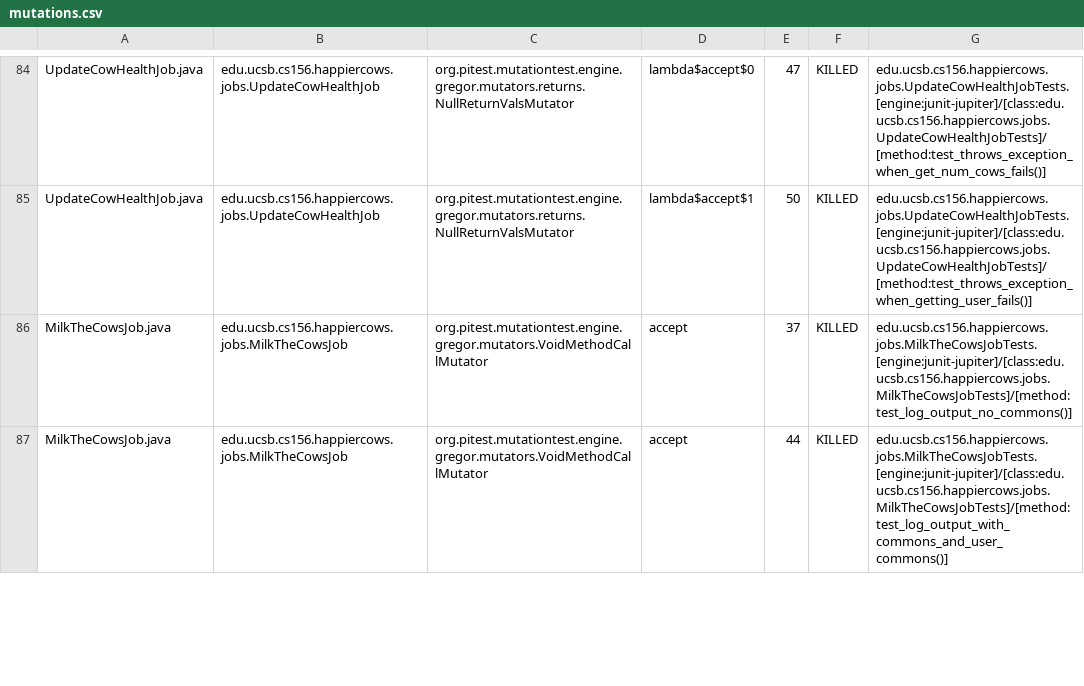
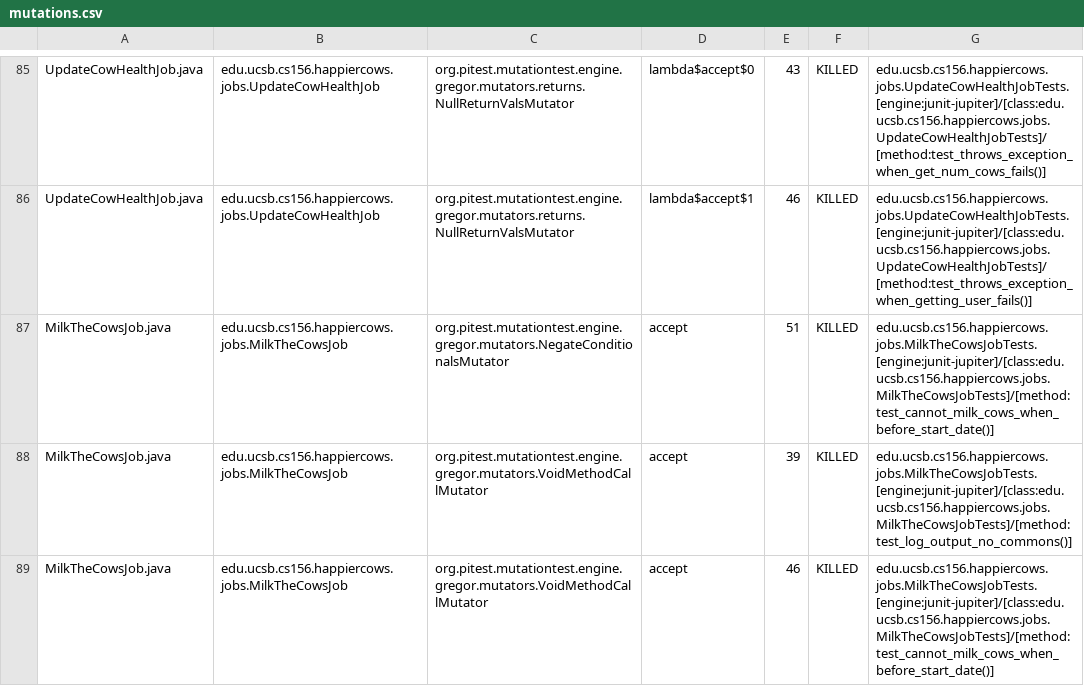
Before and after one commit to ucsb-cs156-s23/proj-happycows-s23-6pm-3, a CSV file: pitest/mutations.csv, drawn as a sheet; only a part is shown, gaps mark what is left out; addresses are those after the commit; the diff covers the shown part only; the diff names each change by its address in the sheet, - before the commit and + after, or states it on an @@ line.

Commit message:
Deploying to gh-pages from @ ucsb-cs156-s23/proj-happycows-s23-6pm-3@259e1c3ab9eba9b2955cb3131e2083e6662121ab 🚀

```diff
--- a/pitest/mutations.csv
+++ b/pitest/mutations.csv
-E85: 47
+E85: 43
-E86: 50
+E86: 46
+row 87: MilkTheCowsJob.java | edu.ucsb.cs156.happiercows.jobs.MilkTheCowsJob | org.pitest.mutationtest.engine.gregor.mutators.NegateConditionalsMutator | accept | 51 | KILLED | edu.ucsb.cs156.happiercows.jobs.MilkTheCowsJobTests.[engine:junit-jupiter]/[class:edu.ucsb.cs156.happiercows.jobs.MilkTheCowsJobTests]/[method:test_cannot_milk_cows_when_before_start_date()]
-E88: 37
+E88: 39
-E89: 44
+E89: 46
-G89: edu.ucsb.cs156.happiercows.jobs.MilkTheCowsJobTests.[engine:junit-jupiter]/[class:edu.ucsb.cs156.happiercows.jobs.MilkTheCowsJobTests]/[method:test_log_output_with_commons_and_user_commons()]
+G89: edu.ucsb.cs156.happiercows.jobs.MilkTheCowsJobTests.[engine:junit-jupiter]/[class:edu.ucsb.cs156.happiercows.jobs.MilkTheCowsJobTests]/[method:test_cannot_milk_cows_when_before_start_date()]
```
Also changed, not shown: 9 added rows, 4 removed rows and 75 edited cells elsewhere in this file, 29 other files.
